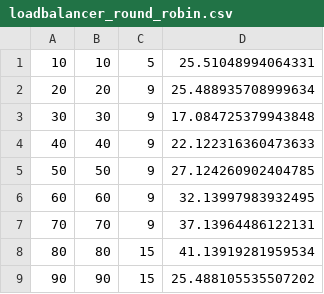
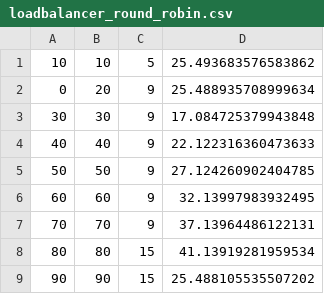
Before and after one commit to ravipatidar10/loadbalancer, a CSV file: loadbalancer_round_robin.csv, drawn as a sheet.

```diff
--- a/loadbalancer_round_robin.csv
+++ b/loadbalancer_round_robin.csv
@@ -1,3 +1,3 @@
-10,10,5,25.51048994064331
-20,20,9,25.488935708999634
+10,10,5,25.493683576583862
+0,20,9,25.488935708999634
 30,30,9,17.084725379943848
```
Also changed, not shown: 7 other files.
